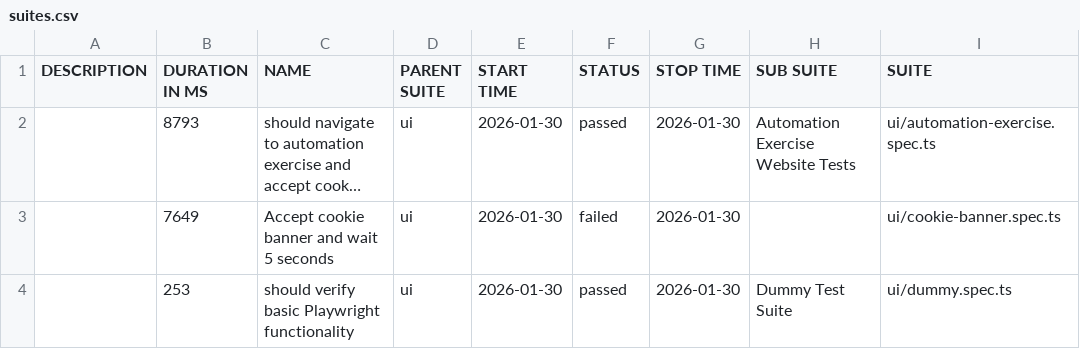
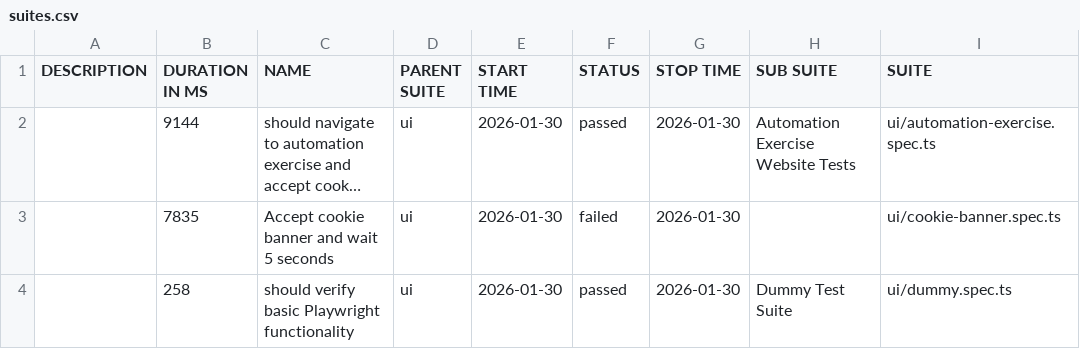
Before and after one commit to L4tabar/playwright-typescript-automation-framework, a CSV file: main/ui/data/suites.csv, drawn as a sheet; only a part is shown; long unchanged cells end in …; the diff names each change by its address in the sheet, - before the commit and + after, or states it on an @@ line.

```diff
--- a/main/ui/data/suites.csv
+++ b/main/ui/data/suites.csv
-B2 (DURATION IN MS): 8793
+B2 (DURATION IN MS): 9144
-B3 (DURATION IN MS): 7649
+B3 (DURATION IN MS): 7835
-B4 (DURATION IN MS): 253
+B4 (DURATION IN MS): 258
```
Also changed, not shown: 53 other files.
